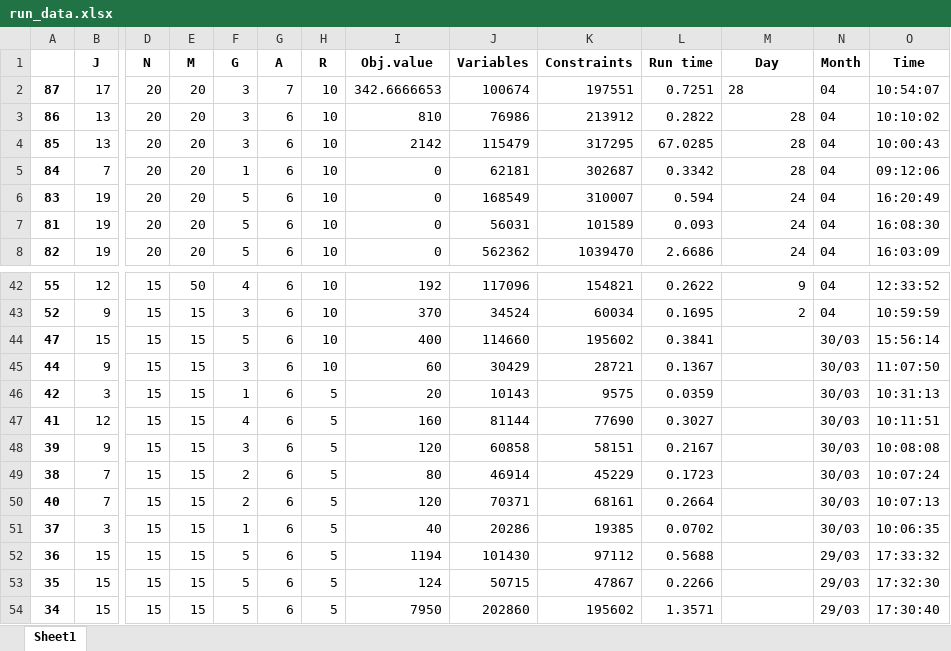
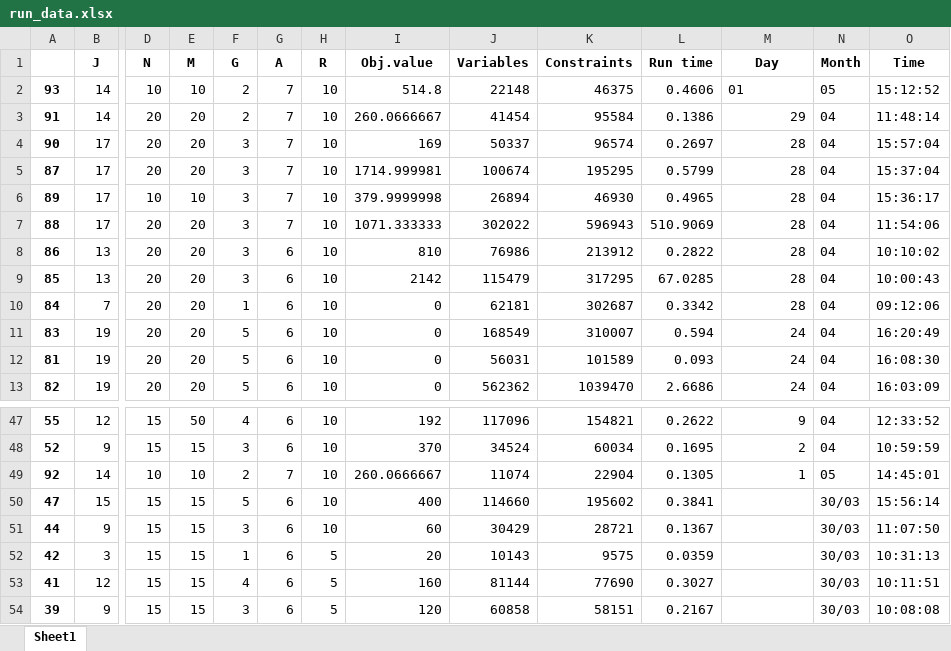
Before and after one commit to haraldaarskog/Thesis, an Excel workbook: src/logging/run_data.xlsx, sheet Sheet1, drawn as a sheet; only a part is shown, gaps mark what is left out; the shorter side is filled out with more unchanged rows; values as stored, in another font and other column widths than the file's, no borders; addresses are those after the commit; rows hold the shown columns only; the diff names each change by its address in the sheet, - before the commit and + after, or states it on an @@ line.

```diff
--- a/src/logging/run_data.xlsx (sheet Sheet1)
+++ b/src/logging/run_data.xlsx (sheet Sheet1)
+row 2: 93 | 14 | 10 | 10 | 2 | 7 | 10 | 514.8 | 22148 | 46375 | 0.4606 | 01 | 05 | 15:12:52
+row 3: 91 | 14 | 20 | 20 | 2 | 7 | 10 | 260.0666667 | 41454 | 95584 | 0.1386 | 29 | 04 | 11:48:14
+row 4: 90 | 17 | 20 | 20 | 3 | 7 | 10 | 169 | 50337 | 96574 | 0.2697 | 28 | 04 | 15:57:04
-I5 (Obj.value): 342.6666653
+I5 (Obj.value): 1714.999981
-K5 (Constraints): 197551
+K5 (Constraints): 195295
-L5 (Run time): 0.7251
+L5 (Run time): 0.5799
-M5 alignment: left
+M5 alignment: right
-O5 (Time): 10:54:07
+O5 (Time): 15:37:04
+row 6: 89 | 17 | 10 | 10 | 3 | 7 | 10 | 379.9999998 | 26894 | 46930 | 0.4965 | 28 | 04 | 15:36:17
+row 7: 88 | 17 | 20 | 20 | 3 | 7 | 10 | 1071.333333 | 302022 | 596943 | 510.9069 | 28 | 04 | 11:54:06
+row 49: 92 | 14 | 10 | 10 | 2 | 7 | 10 | 260.0666667 | 11074 | 22904 | 0.1305 | 1 | 05 | 14:45:01
```
Also changed, not shown: 9 other files.
